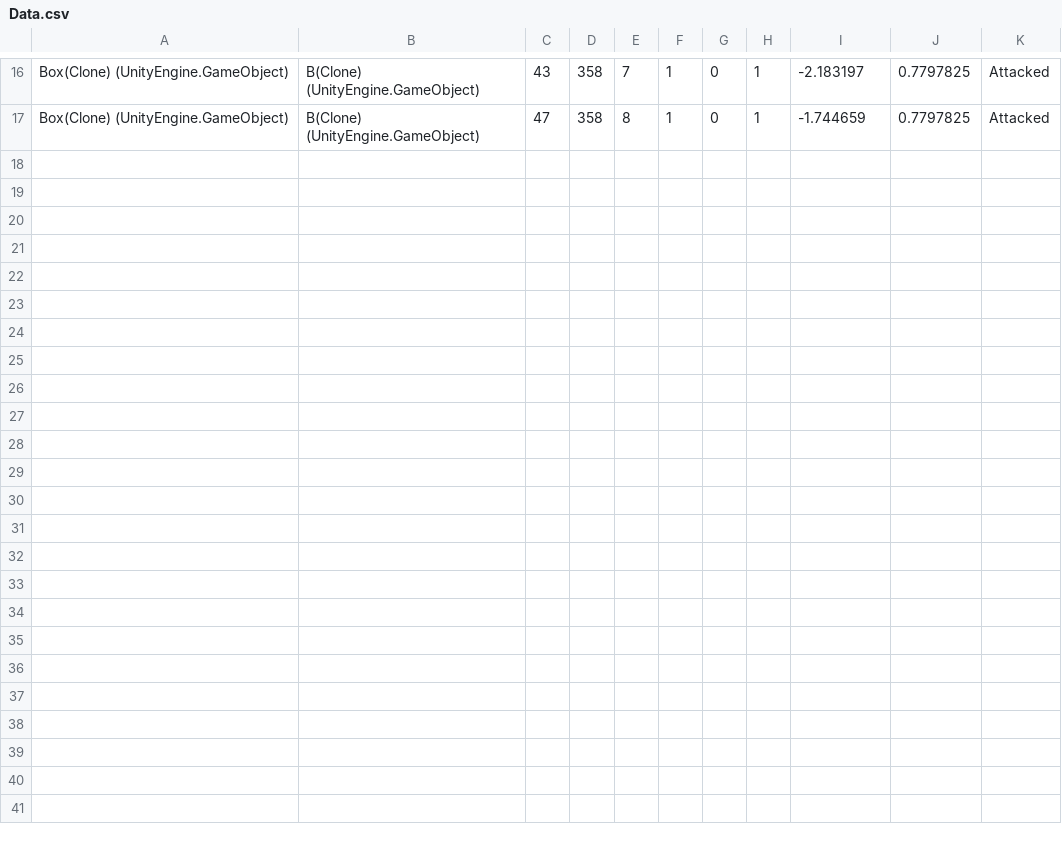
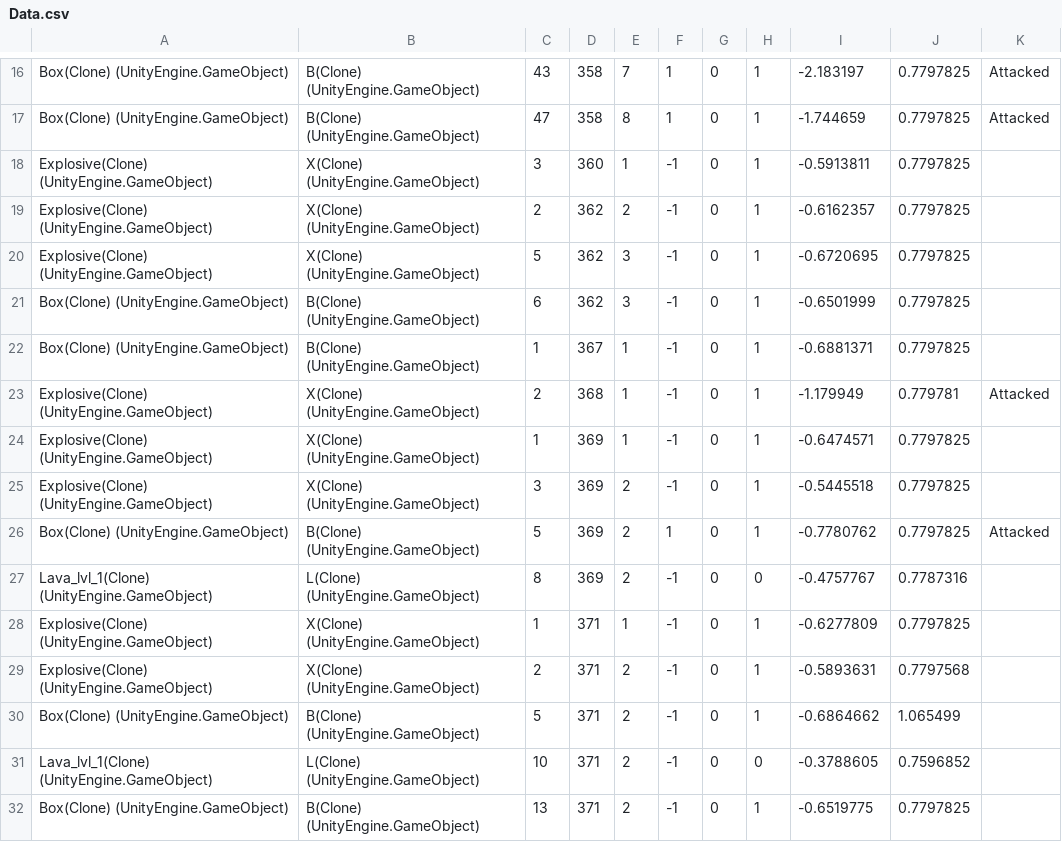
Before and after one commit to AAU-503/P5MED5, a CSV file: Data.csv, drawn as a sheet; only a part is shown, gaps mark what is left out; the diff names each change by its address in the sheet, - before the commit and + after, or states it on an @@ line.

```diff
--- a/Data.csv
+++ b/Data.csv
+row 18: Explosive(Clone) (UnityEngine.GameObject) | X(Clone) (UnityEngine.GameObject) | 3 | 360 | 1 | -1 | 0 | 1 | -0.5913811 | 0.7797825
+row 19: Explosive(Clone) (UnityEngine.GameObject) | X(Clone) (UnityEngine.GameObject) | 2 | 362 | 2 | -1 | 0 | 1 | -0.6162357 | 0.7797825
+row 20: Explosive(Clone) (UnityEngine.GameObject) | X(Clone) (UnityEngine.GameObject) | 5 | 362 | 3 | -1 | 0 | 1 | -0.6720695 | 0.7797825
+row 21: Box(Clone) (UnityEngine.GameObject) | B(Clone) (UnityEngine.GameObject) | 6 | 362 | 3 | -1 | 0 | 1 | -0.6501999 | 0.7797825
+row 22: Box(Clone) (UnityEngine.GameObject) | B(Clone) (UnityEngine.GameObject) | 1 | 367 | 1 | -1 | 0 | 1 | -0.6881371 | 0.7797825
+row 23: Explosive(Clone) (UnityEngine.GameObject) | X(Clone) (UnityEngine.GameObject) | 2 | 368 | 1 | -1 | 0 | 1 | -1.179949 | 0.779781 | Attacked
+row 24: Explosive(Clone) (UnityEngine.GameObject) | X(Clone) (UnityEngine.GameObject) | 1 | 369 | 1 | -1 | 0 | 1 | -0.6474571 | 0.7797825
+row 25: Explosive(Clone) (UnityEngine.GameObject) | X(Clone) (UnityEngine.GameObject) | 3 | 369 | 2 | -1 | 0 | 1 | -0.5445518 | 0.7797825
+row 26: Box(Clone) (UnityEngine.GameObject) | B(Clone) (UnityEngine.GameObject) | 5 | 369 | 2 | 1 | 0 | 1 | -0.7780762 | 0.7797825 | Attacked
+row 27: Lava_lvl_1(Clone) (UnityEngine.GameObject) | L(Clone) (UnityEngine.GameObject) | 8 | 369 | 2 | -1 | 0 | 0 | -0.4757767 | 0.7787316
+row 28: Explosive(Clone) (UnityEngine.GameObject) | X(Clone) (UnityEngine.GameObject) | 1 | 371 | 1 | -1 | 0 | 1 | -0.6277809 | 0.7797825
+row 29: Explosive(Clone) (UnityEngine.GameObject) | X(Clone) (UnityEngine.GameObject) | 2 | 371 | 2 | -1 | 0 | 1 | -0.5893631 | 0.7797568
+row 30: Box(Clone) (UnityEngine.GameObject) | B(Clone) (UnityEngine.GameObject) | 5 | 371 | 2 | -1 | 0 | 1 | -0.6864662 | 1.065499
+row 31: Lava_lvl_1(Clone) (UnityEngine.GameObject) | L(Clone) (UnityEngine.GameObject) | 10 | 371 | 2 | -1 | 0 | 0 | -0.3788605 | 0.7596852
+row 32: Box(Clone) (UnityEngine.GameObject) | B(Clone) (UnityEngine.GameObject) | 13 | 371 | 2 | -1 | 0 | 1 | -0.6519775 | 0.7797825
```
Also changed, not shown: 10 other files.
